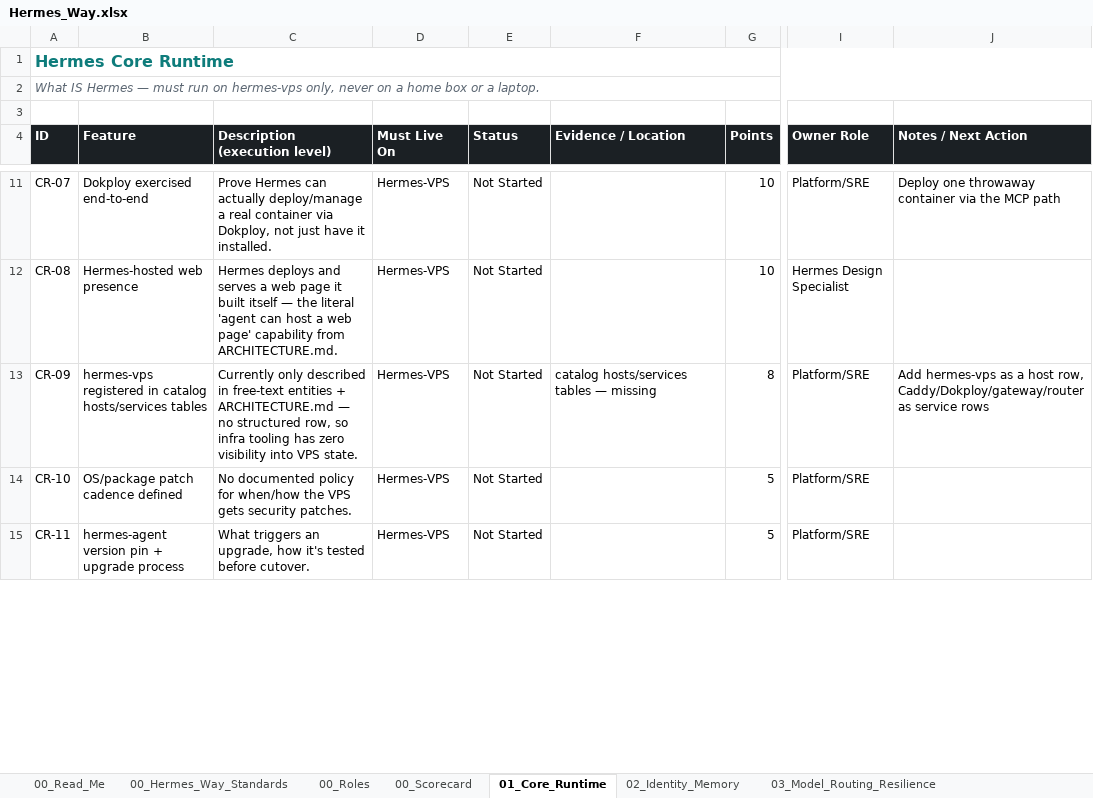
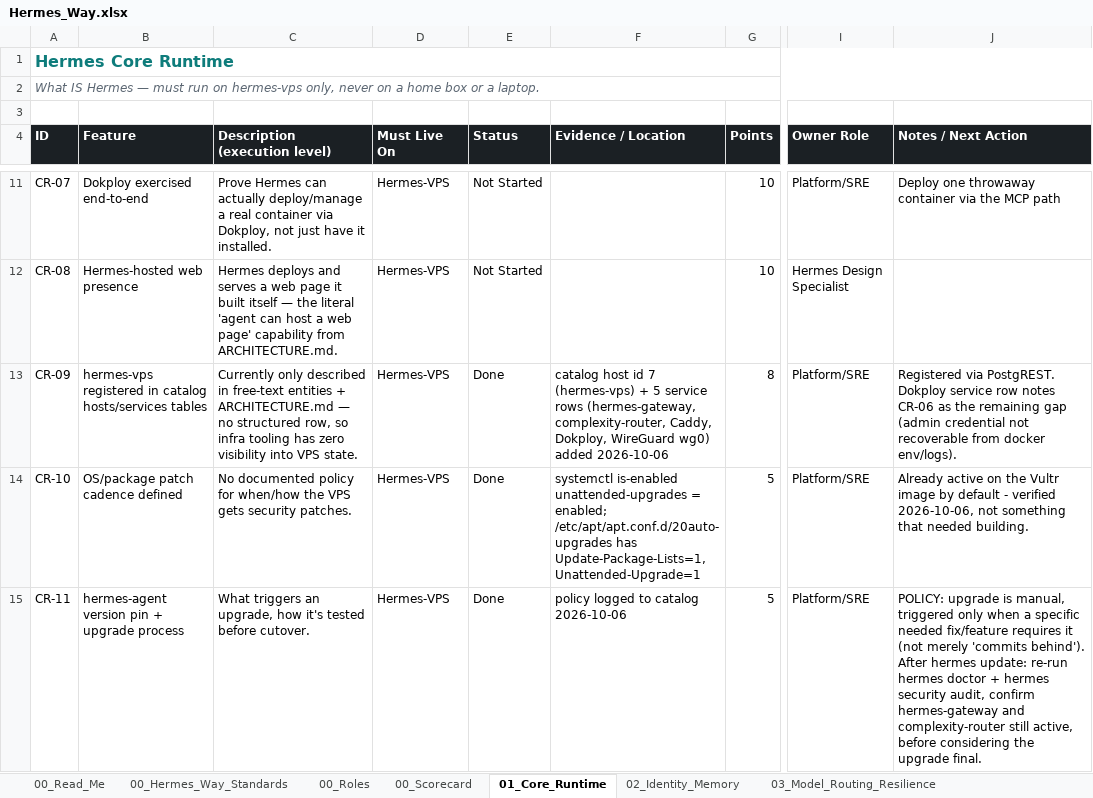
Before and after one commit to markstephenguy-bit/hermes, an Excel workbook: Hermes_Way.xlsx, sheet 01_Core_Runtime, drawn as a sheet; only a part is shown, gaps mark what is left out; values as stored, in another font and other column widths than the file's, no borders; conditional formats and table styles not drawn; the diff covers the shown part only; the diff names each change by its address in the sheet, - before the commit and + after, or states it on an @@ line.

```diff
--- a/Hermes_Way.xlsx (sheet 01_Core_Runtime)
+++ b/Hermes_Way.xlsx (sheet 01_Core_Runtime)
-E13:E15 (Status): Not Started
+E13:E15 (Status): Done
-F13 (Evidence / Location): catalog hosts/services tables — missing
+F13 (Evidence / Location): catalog host id 7 (hermes-vps) + 5 service rows (hermes-gateway, complexity-router, Caddy, Dokploy, WireGuard wg0) added 2026-10-06
-J13 (Notes / Next Action): Add hermes-vps as a host row, Caddy/Dokploy/gateway/router as service rows
+J13 (Notes / Next Action): Registered via PostgREST. Dokploy service row notes CR-06 as the remaining gap (admin credential not recoverable from docker env/logs).
-F14 (Evidence / Location): (empty)
+F14 (Evidence / Location): systemctl is-enabled unattended-upgrades = enabled; /etc/apt/apt.conf.d/20auto-upgrades has Update-Package-Lists=1, Unattended-Upgrade=1
-J14 (Notes / Next Action): (empty)
+J14 (Notes / Next Action): Already active on the Vultr image by default - verified 2026-10-06, not something that needed building.
-F15 (Evidence / Location): (empty)
+F15 (Evidence / Location): policy logged to catalog 2026-10-06
-J15 (Notes / Next Action): (empty)
+J15 (Notes / Next Action): POLICY: upgrade is manual, triggered only when a specific needed fix/feature requires it (not merely 'commits behind'). After hermes update: re-run hermes doctor + hermes security audit, confirm hermes-gateway and complexity-router still active, before considering the upgrade final.
```
Also changed, not shown: 12 edited cells elsewhere in this sheet, 1 other file.
